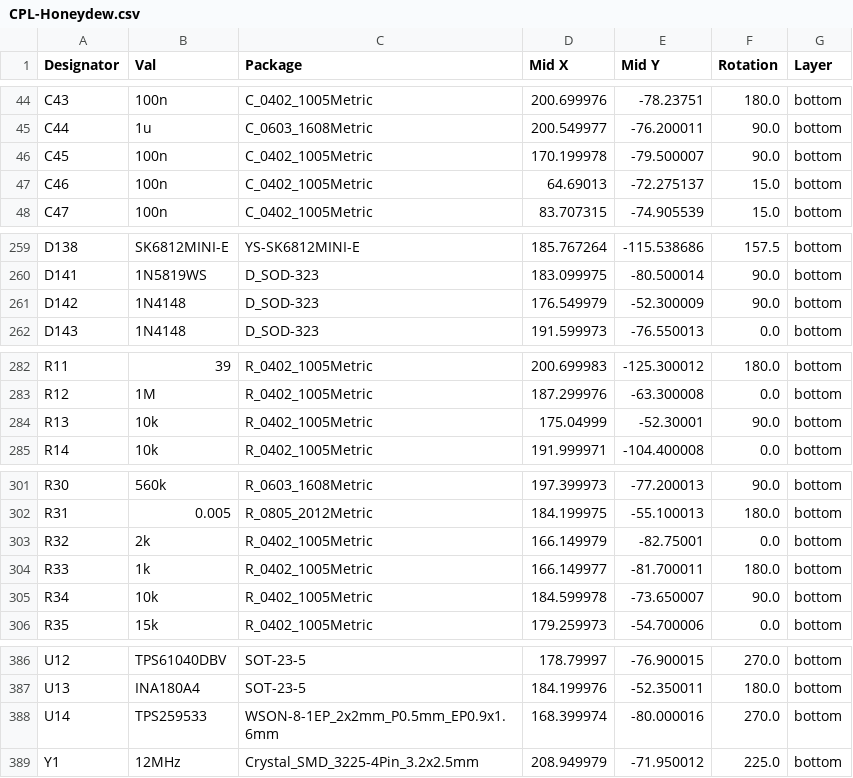
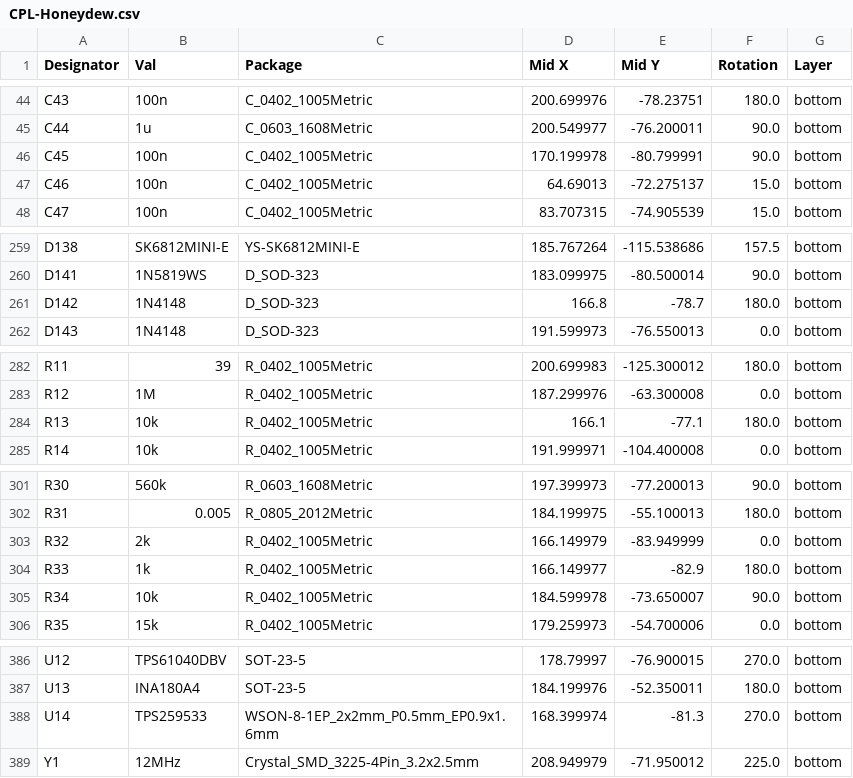
Before and after one commit to Ariamelon/Honeydew, a CSV file: PCB/jlcpcb/production_files/CPL-Honeydew.csv, drawn as a sheet; only a part is shown, gaps mark what is left out; the diff covers the shown part only.

```diff
--- a/PCB/jlcpcb/production_files/CPL-Honeydew.csv
+++ b/PCB/jlcpcb/production_files/CPL-Honeydew.csv
@@ -45,3 +45,3 @@ C43,100n,C_0402_1005Metric,200.699976,-78.23751,180.0,bottom
 C44,1u,C_0603_1608Metric,200.549977,-76.200011,90.0,bottom
-C45,100n,C_0402_1005Metric,170.199978,-79.500007,90.0,bottom
+C45,100n,C_0402_1005Metric,170.199978,-80.799991,90.0,bottom
 C46,100n,C_0402_1005Metric,64.69013,-72.275137,15.0,bottom
@@ -260,3 +260,3 @@ D138,SK6812MINI-E,YS-SK6812MINI-E,185.767264,-115.538686,157.5,bottom
 D141,1N5819WS,D_SOD-323,183.099975,-80.500014,90.0,bottom
-D142,1N4148,D_SOD-323,176.549979,-52.300009,90.0,bottom
+D142,1N4148,D_SOD-323,166.8,-78.7,180.0,bottom
 D143,1N4148,D_SOD-323,191.599973,-76.550013,0.0,bottom
@@ -283,3 +283,3 @@ R11,39,R_0402_1005Metric,200.699983,-125.300012,180.0,bottom
 R12,1M,R_0402_1005Metric,187.299976,-63.300008,0.0,bottom
-R13,10k,R_0402_1005Metric,175.04999,-52.30001,90.0,bottom
+R13,10k,R_0402_1005Metric,166.1,-77.1,180.0,bottom
 R14,10k,R_0402_1005Metric,191.999971,-104.400008,0.0,bottom
@@ -302,4 +302,4 @@ R30,560k,R_0603_1608Metric,197.399973,-77.200013,90.0,bottom
 R31,0.005,R_0805_2012Metric,184.199975,-55.100013,180.0,bottom
-R32,2k,R_0402_1005Metric,166.149979,-82.75001,0.0,bottom
-R33,1k,R_0402_1005Metric,166.149977,-81.700011,180.0,bottom
+R32,2k,R_0402_1005Metric,166.149979,-83.949999,0.0,bottom
+R33,1k,R_0402_1005Metric,166.149977,-82.9,180.0,bottom
 R34,10k,R_0402_1005Metric,184.599978,-73.650007,90.0,bottom
@@ -387,3 +387,3 @@ U12,TPS61040DBV,SOT-23-5,178.79997,-76.900015,270.0,bottom
 U13,INA180A4,SOT-23-5,184.199976,-52.350011,180.0,bottom
-U14,TPS259533,WSON-8-1EP_2x2mm_P0.5mm_EP0.9x1.6mm,168.399974,-80.000016,270.0,bottom
+U14,TPS259533,WSON-8-1EP_2x2mm_P0.5mm_EP0.9x1.6mm,168.399974,-81.3,270.0,bottom
 Y1,12MHz,Crystal_SMD_3225-4Pin_3.2x2.5mm,208.949979,-71.950012,225.0,bottom
```
Also changed, not shown: 24 edited cells elsewhere in this file, PCB/jlcpcb/production_files/BOM-Honeydew.csv, 28 other files.
